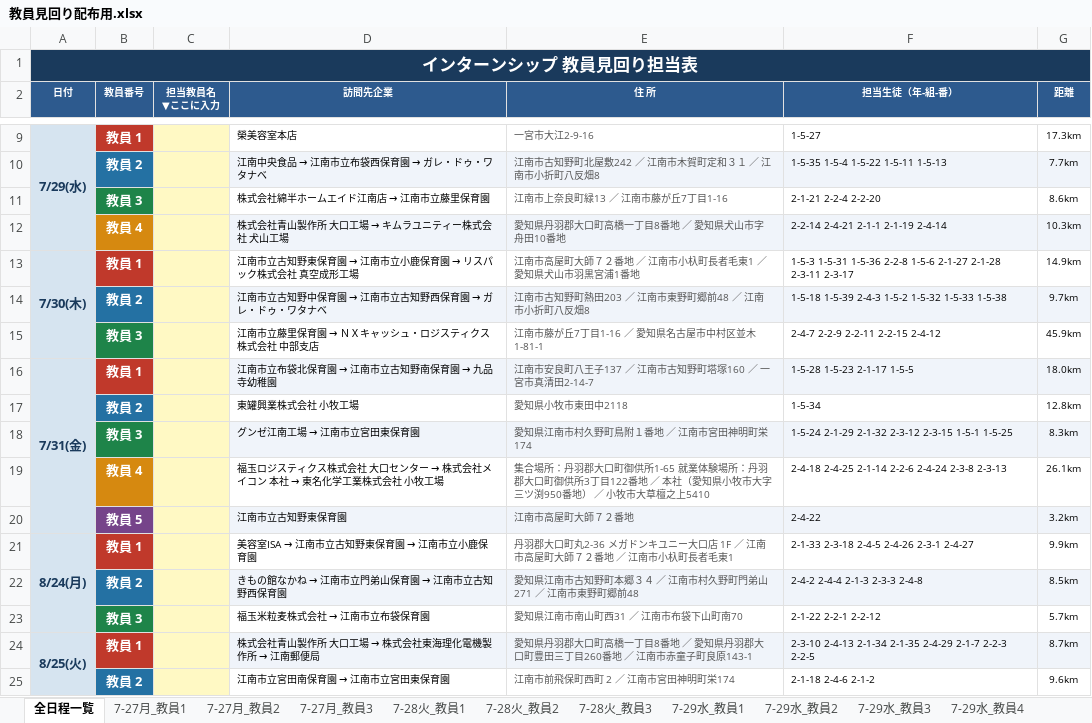
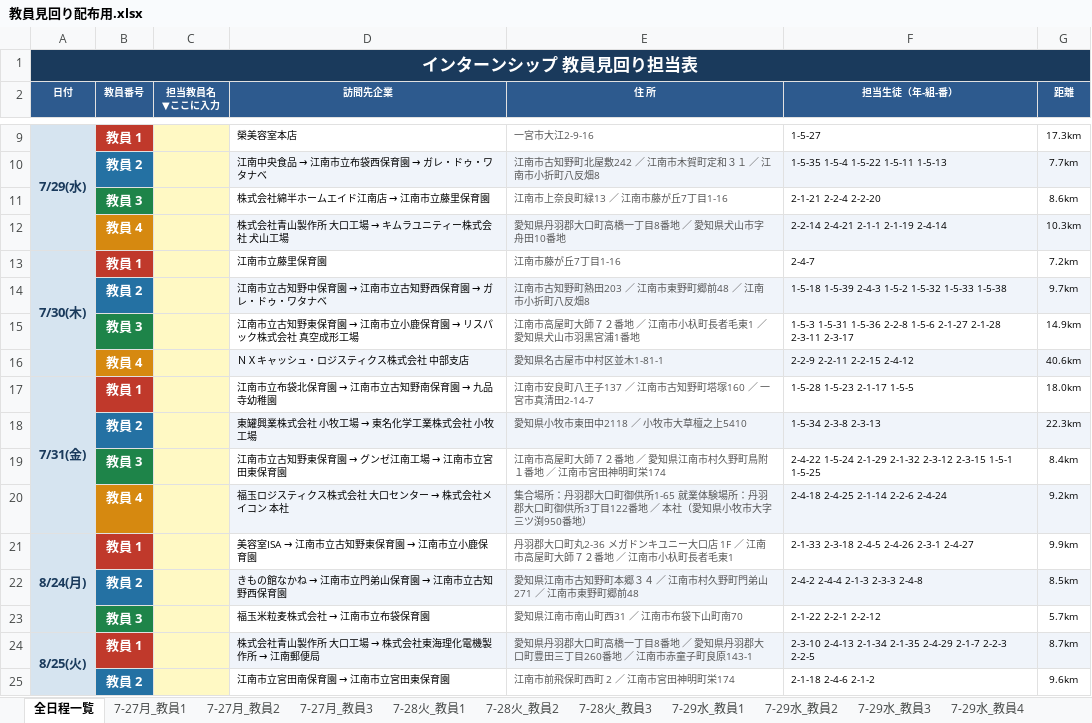
Before and after one commit to mkt918/internship-map, an Excel workbook: 教員見回り配布用.xlsx, sheet 全日程一覧, drawn as a sheet; only a part is shown, gaps mark what is left out; values as stored, in another font and other column widths than the file's, no borders; removed rows and columns are numbered as before the commit, all else as after; the diff names each change by its address in the sheet, - before the commit and + after, or states it on an @@ line.

```diff
--- a/教員見回り配布用.xlsx (sheet 全日程一覧)
+++ b/教員見回り配布用.xlsx (sheet 全日程一覧)
@@ D13 (訪問先企業): 江南市立古知野東保育園 → 江南市立小鹿保育園 → リスパック株式会社 真空成形工場 → 江南市立藤里保育園 @@
-E13 (住 所): 江南市高屋町大師７２番地 ／ 江南市小杁町長者毛東1 ／ 愛知県犬山市羽黒宮浦1番地
+E13 (住 所): 江南市藤が丘7丁目1-16
-F13 (担当生徒（年-組-番）): 1-5-3 1-5-31 1-5-36 2-2-8 1-5-6 2-1-27 2-1-28 2-3-11 2-3-17
+F13 (担当生徒（年-組-番）): 2-4-7
-G13 (距離): 14.9km
+G13 (距離): 7.2km
-row 15:  | 教員 3 |  | 江南市立藤里保育園 → ＮＸキャッシュ・ロジスティクス株式会社 中部支店 | 江南市藤が丘7丁目1-16 ／ 愛知県名古屋市中村区並木1-81-1 | 2-4-7 2-2-9 2-2-11 2-2-15 2-4-12 | 45.9km
+row 15:  | 教員 3 |  | 江南市立古知野東保育園 → 江南市立小鹿保育園 → リスパック株式会社 真空成形工場 | 江南市高屋町大師７２番地 ／ 江南市小杁町長者毛東1 ／ 愛知県犬山市羽黒宮浦1番地 | 1-5-3 1-5-31 1-5-36 2-2-8 1-5-6 2-1-27 2-1-28 2-3-11 2-3-17 | 14.9km
+row 16:  | 教員 4 |  | ＮＸキャッシュ・ロジスティクス株式会社 中部支店 | 愛知県名古屋市中村区並木1-81-1 | 2-2-9 2-2-11 2-2-15 2-4-12 | 40.6km
-D17:G17 fill: #F0F4FA
+D17:G17 fill: none
-row 17:  | 教員 2 |  | 東罐興業株式会社 小牧工場 | 愛知県小牧市東田中2118 | 1-5-34 | 12.8km
+row 18:  | 教員 2 |  | 東罐興業株式会社 小牧工場 → 東名化学工業株式会社 小牧工場 | 愛知県小牧市東田中2118 ／ 小牧市大草檀之上5410 | 1-5-34 2-3-8 2-3-13 | 22.3km
@@ D19 (訪問先企業): グンゼ江南工場 → 江南市立宮田東保育園 → 江南市立古知野東保育園 → グンゼ江南工場 → 江南市立宮田東保育園 @@
-D19:G19 fill: #F0F4FA
+D19:G19 fill: none
-E19 (住 所): 愛知県江南市村久野町鳥附１番地 ／ 江南市宮田神明町栄174
+E19 (住 所): 江南市高屋町大師７２番地 ／ 愛知県江南市村久野町鳥附１番地 ／ 江南市宮田神明町栄174
-F19 (担当生徒（年-組-番）): 1-5-24 2-1-29…
+F19 (担当生徒（年-組-番）): 2-4-22 1-5-24 2-1-29…
-G19 (距離): 8.3km
+G19 (距離): 8.4km
@@ D20 (訪問先企業): 福玉ロジスティクス株式会社 大口センター → 株式会社メイコン 本社 → 東名化学工業株式会社 小牧工場 → 福玉ロジスティクス株式会社 大口センター → 株式会社メイコン 本社 @@
-D20:G20 fill: none
+D20:G20 fill: #F0F4FA
-E20 (住 所): …950番地） ／ 小牧市大草檀之上5410
+E20 (住 所): …950番地）
-F20 (担当生徒（年-組-番）): 2-4-18 2-4-25 2-1-14 2-2-6 2-4-24 2-3-8 2-3-13
+F20 (担当生徒（年-組-番）): 2-4-18 2-4-25 2-1-14 2-2-6 2-4-24
-G20 (距離): 26.1km
+G20 (距離): 9.2km
-row 20:  | 教員 5 |  | 江南市立古知野東保育園 | 江南市高屋町大師７２番地 | 2-4-22 | 3.2km
```
Also changed, not shown: sheet 7-31金_教員3, sheet 7-30木_教員1, sheet 7-30木_教員3, sheet 7-31金_教員2, sheet 7-31金_教員4, sheet 7-31金_教員1, other sheet tabs, 7-17事前指導_教室割当.xlsx, 教員見回り担当表.xlsx, 3 other files.
